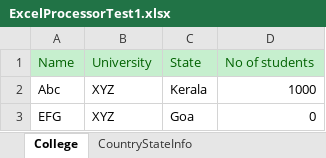
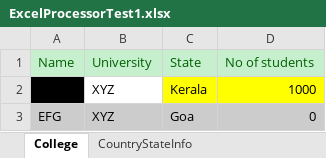
Before and after one commit to salilvnair/excelprocessor, an Excel workbook: src/main/resources/excel/ExcelProcessorTest1.xlsx, sheet College, drawn as a sheet; values as stored, in another font and other column widths than the file's, no borders; 1 other sheet too large or unreadable and not compared; the diff names each change by its address in the sheet, - before the commit and + after, or states it on an @@ line.

```diff
--- a/src/main/resources/excel/ExcelProcessorTest1.xlsx (sheet College)
+++ b/src/main/resources/excel/ExcelProcessorTest1.xlsx (sheet College)
-A2 fill: none
+A2 fill: #000000
-C2:D2 fill: none
+C2:D2 fill: #FFFF00
-A3:D3 fill: none
+A3:D3 fill: #CCCCCC
```
Also changed, not shown: other sheet tabs, 37 other files.
